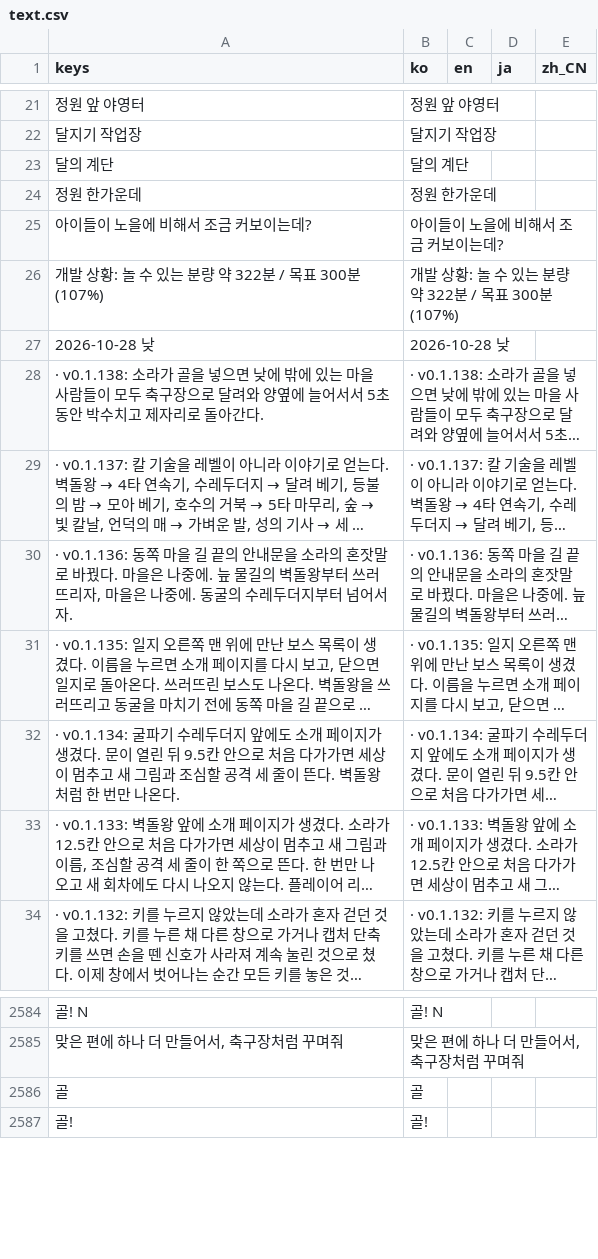
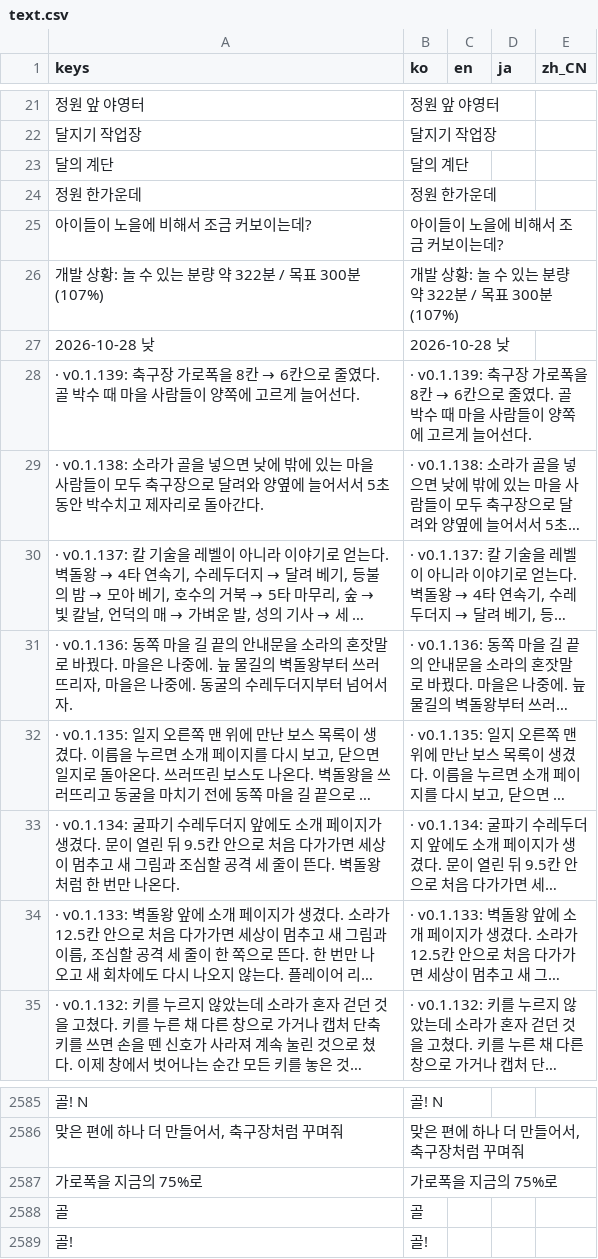
Before and after one commit to destory1984/the-crown-oddity, a CSV file: godot/i18n/text.csv, drawn as a sheet; only a part is shown, gaps mark what is left out; long unchanged cells end in …; the diff names each change by its address in the sheet, - before the commit and + after, or states it on an @@ line.

```diff
--- a/godot/i18n/text.csv
+++ b/godot/i18n/text.csv
+row 28: · v0.1.139: 축구장 가로폭을 8칸 → 6칸으로 줄였다. 골 박수 때 마을 사람들이 양쪽에 고르게 늘어선다. | · v0.1.139: 축구장 가로폭을 8칸 → 6칸으로 줄였다. 골 박수 때 마을 사람들이 양쪽에 고르게 늘어선다.
+row 2587: 가로폭을 지금의 75%로 | 가로폭을 지금의 75%로
```
Also changed, not shown: 10 other files.
